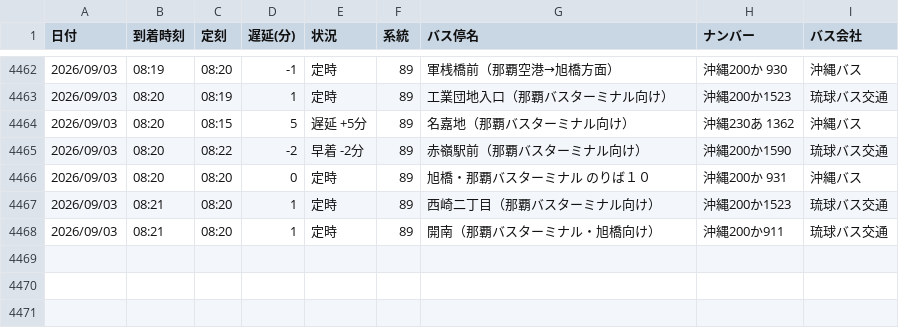
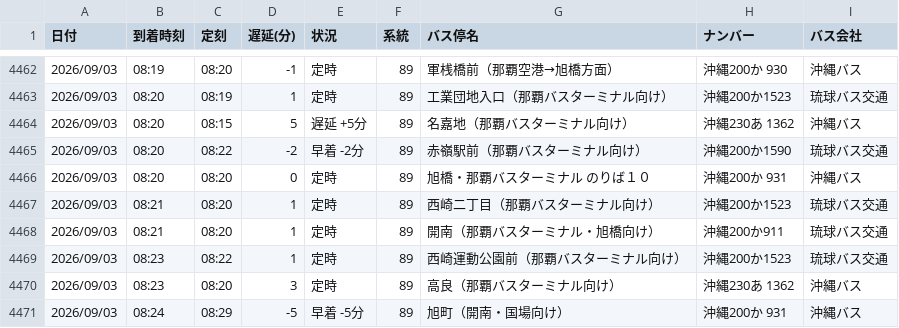
Before and after one commit to uy819/bus-tracker2, a CSV file: data/raw/89_up/bus_arrival_log.csv, drawn as a sheet; only a part is shown, gaps mark what is left out; the diff names each change by its address in the sheet, - before the commit and + after, or states it on an @@ line.

```diff
--- a/data/raw/89_up/bus_arrival_log.csv
+++ b/data/raw/89_up/bus_arrival_log.csv
+row 4469: 2026/09/03 | 08:23 | 08:22 | 1 | 定時 | 89 | 西崎運動公園前（那覇バスターミナル向け） | 沖縄200か1523 | 琉球バス交通
+row 4470: 2026/09/03 | 08:23 | 08:20 | 3 | 定時 | 89 | 高良（那覇バスターミナル向け） | 沖縄230あ 1362 | 沖縄バス
+row 4471: 2026/09/03 | 08:24 | 08:29 | -5 | 早着 -5分 | 89 | 旭町（開南・国場向け） | 沖縄200か 931 | 沖縄バス
```
Also changed, not shown: 1 other file.
